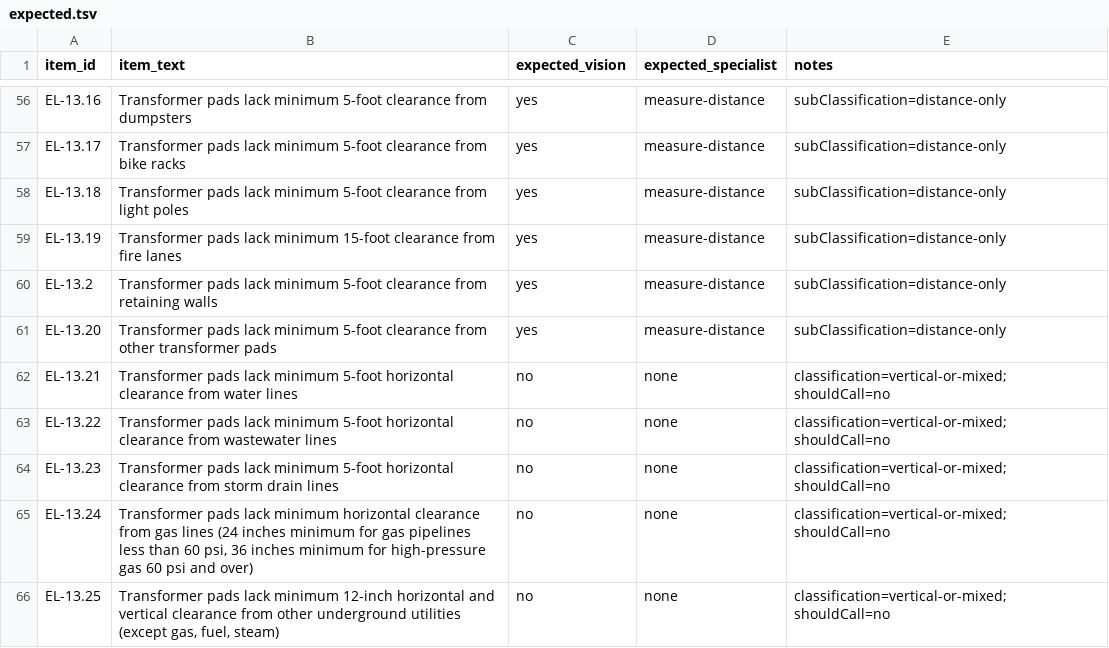
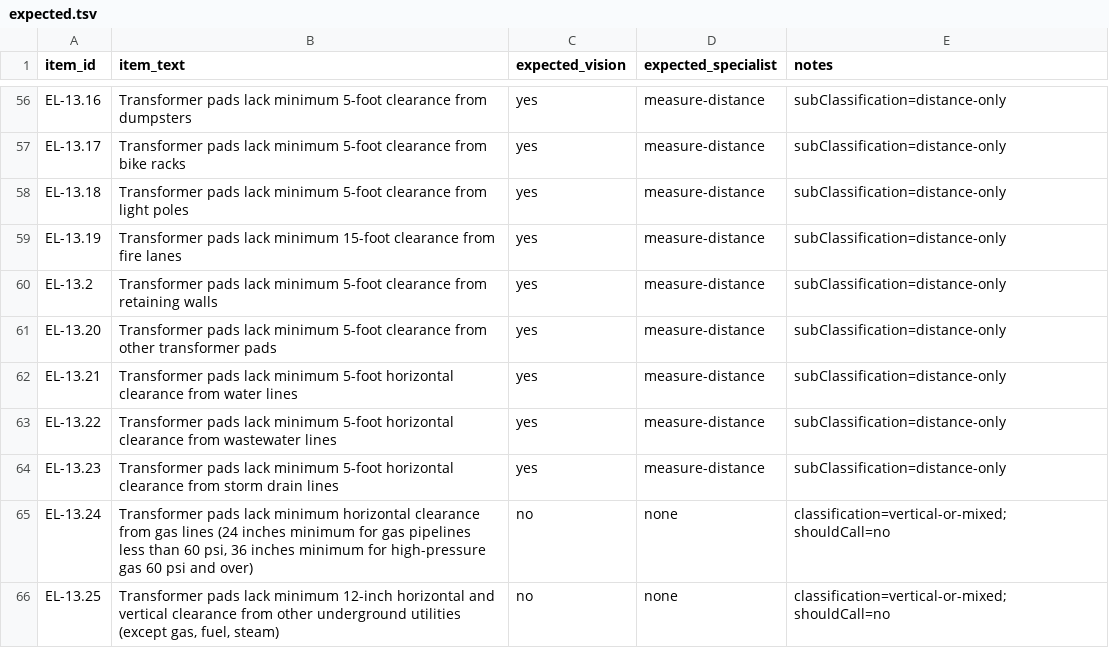
Before and after one commit to wnavey/winston, a TSV file: workspaces/vision-tool-orchestration/metrics/el-md-exp/expected-vision-selection/expected.tsv, drawn as a sheet; only a part is shown, gaps mark what is left out.

```diff
--- a/workspaces/vision-tool-orchestration/metrics/el-md-exp/expected-vision-selection/expected.tsv
+++ b/workspaces/vision-tool-orchestration/metrics/el-md-exp/expected-vision-selection/expected.tsv
@@ -61,5 +61,5 @@ EL-13.2	Transformer pads lack minimum 5-foot clearance from retaining walls	yes
 EL-13.20	Transformer pads lack minimum 5-foot clearance from other transformer pads	yes	measure-distance	subClassification=distance-only
-EL-13.21	Transformer pads lack minimum 5-foot horizontal clearance from water lines	no	none	classification=vertical-or-mixed; shouldCall=no
-EL-13.22	Transformer pads lack minimum 5-foot horizontal clearance from wastewater lines	no	none	classification=vertical-or-mixed; shouldCall=no
-EL-13.23	Transformer pads lack minimum 5-foot horizontal clearance from storm drain lines	no	none	classification=vertical-or-mixed; shouldCall=no
+EL-13.21	Transformer pads lack minimum 5-foot horizontal clearance from water lines	yes	measure-distance	subClassification=distance-only
+EL-13.22	Transformer pads lack minimum 5-foot horizontal clearance from wastewater lines	yes	measure-distance	subClassification=distance-only
+EL-13.23	Transformer pads lack minimum 5-foot horizontal clearance from storm drain lines	yes	measure-distance	subClassification=distance-only
 EL-13.24	Transformer pads lack minimum horizontal clearance from gas lines (24 inches minimum for gas pipelines less than 60 psi, 36 inches minimum for high-pressure gas 60 psi and over)	no	none	classification=vertical-or-mixed; shouldCall=no
```
Also changed, not shown: workspaces/vision-tool-orchestration/metrics/el-md-exp/tmp/el-md-exp-var2-run-10/el-md-exp-var2-run10-vision-check-calls-compared-to-expected.tsv, workspaces/vision-tool-orchestration/metrics/el-md-exp/tmp/el-md-exp-var2-run-9/el-md-exp-var2-run9-vision-check-calls-compared-to-expected.tsv, 6 other files.
